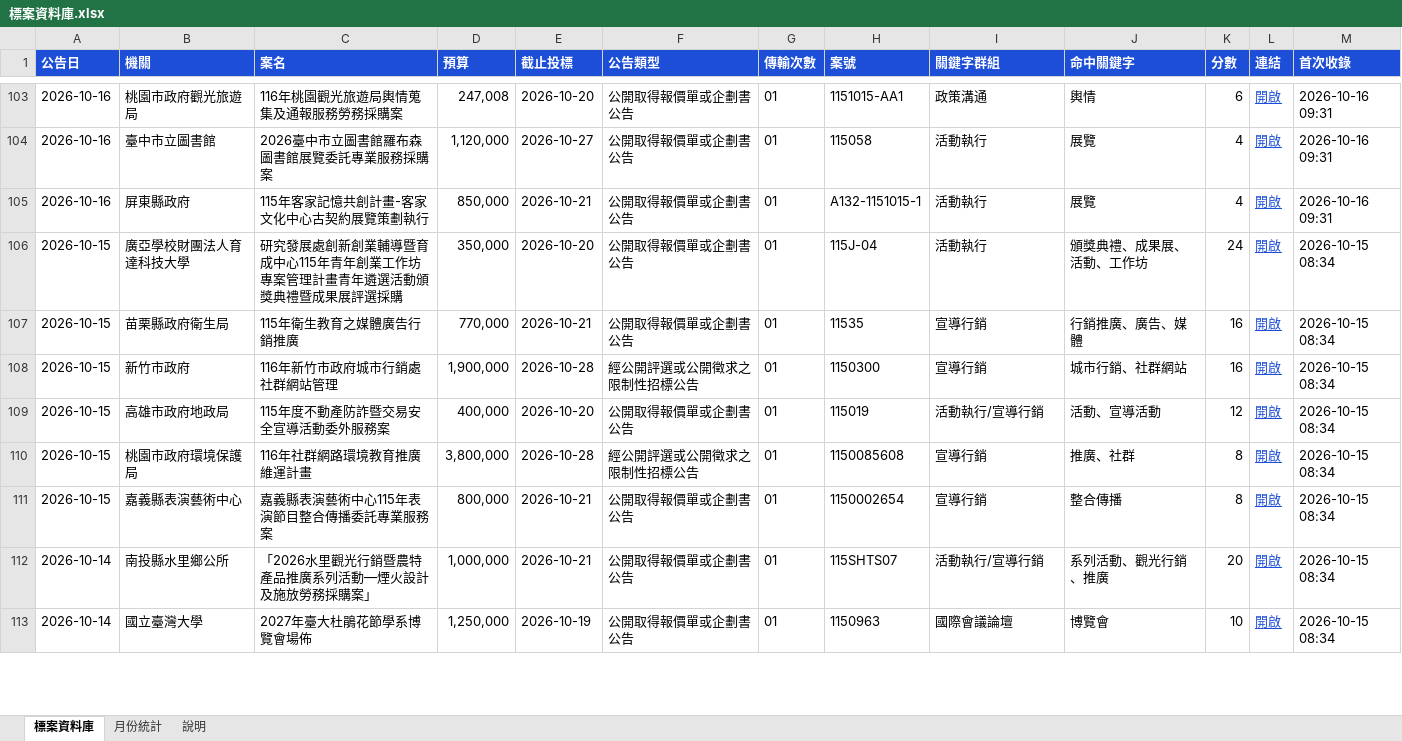
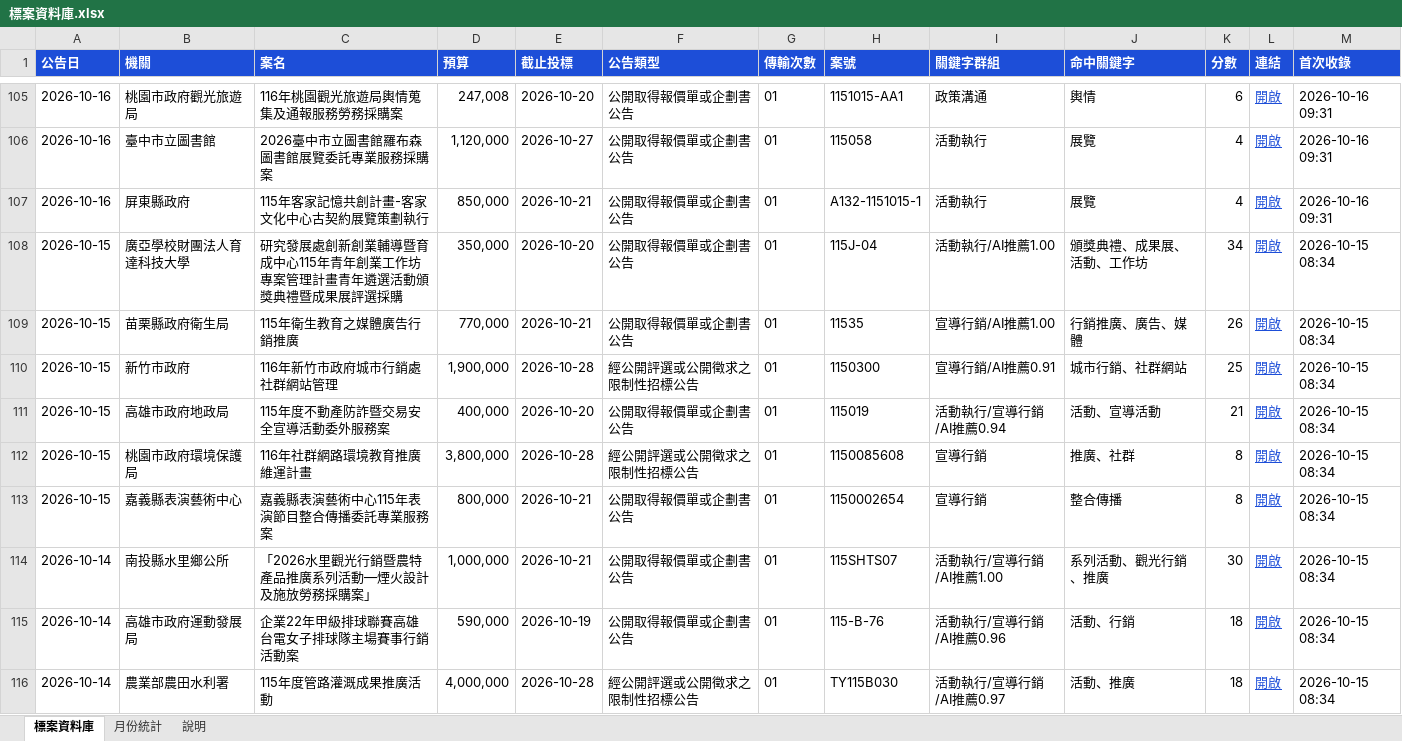
Before and after one commit to imprjoseph/tender-alert, an Excel workbook: data/標案資料庫.xlsx, sheet 標案資料庫, drawn as a sheet; only a part is shown, gaps mark what is left out; the shorter side is filled out with more unchanged rows; values as stored, in another font and other column widths than the file's, no borders; addresses are those after the commit; the diff covers the shown part only; the diff names each change by its address in the sheet, - before the commit and + after, or states it on an @@ line.

```diff
--- a/data/標案資料庫.xlsx (sheet 標案資料庫)
+++ b/data/標案資料庫.xlsx (sheet 標案資料庫)
-I108 (關鍵字群組): 活動執行
+I108 (關鍵字群組): 活動執行/AI推薦1.00
-K108 (分數): 24
+K108 (分數): 34
-I109 (關鍵字群組): 宣導行銷
+I109 (關鍵字群組): 宣導行銷/AI推薦1.00
-K109 (分數): 16
+K109 (分數): 26
-I110 (關鍵字群組): 宣導行銷
+I110 (關鍵字群組): 宣導行銷/AI推薦0.91
-K110 (分數): 16
+K110 (分數): 25
-I111 (關鍵字群組): 活動執行/宣導行銷
+I111 (關鍵字群組): 活動執行/宣導行銷/AI推薦0.94
-K111 (分數): 12
+K111 (分數): 21
-I114 (關鍵字群組): 活動執行/宣導行銷
+I114 (關鍵字群組): 活動執行/宣導行銷/AI推薦1.00
-K114 (分數): 20
+K114 (分數): 30
+row 115: 2026-10-14 | 高雄市政府運動發展局 | 企業22年甲級排球聯賽高雄台電女子排球隊主場賽事行銷活動案 | 590,000 | 2026-10-19 | 公開取得報價單或企劃書公告 | 01 | 115-B-76 | 活動執行/宣導行銷/AI推薦0.96 | 活動、行銷 | 18 | 開啟 | 2026-10-15 08:34
+row 116: 2026-10-14 | 農業部農田水利署 | 115年度管路灌溉成果推廣活動 | 4,000,000 | 2026-10-28 | 經公開評選或公開徵求之限制性招標公告 | 01 | TY115B030 | 活動執行/宣導行銷/AI推薦0.97 | 活動、推廣 | 18 | 開啟 | 2026-10-15 08:34
```
Also changed, not shown: 69 added rows, 67 removed rows and 72 edited cells elsewhere in this sheet, sheet 月份統計, sheet 說明, 8 other files.
